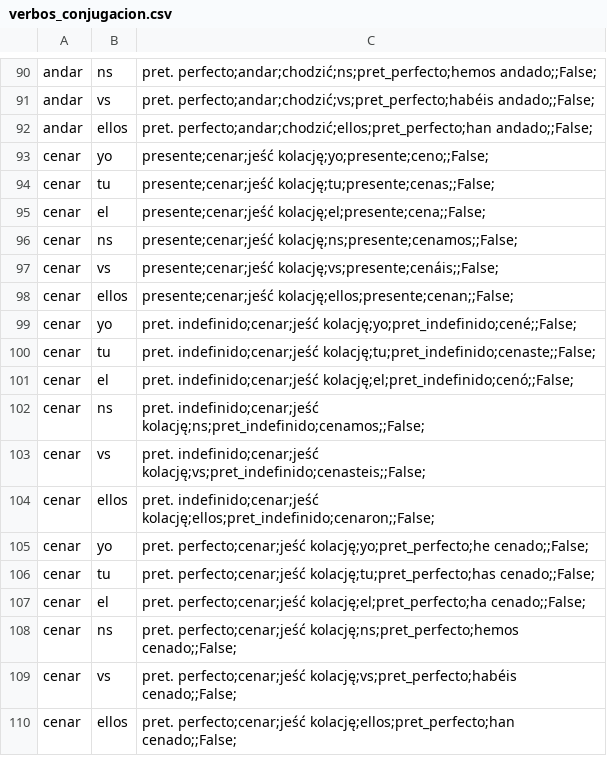
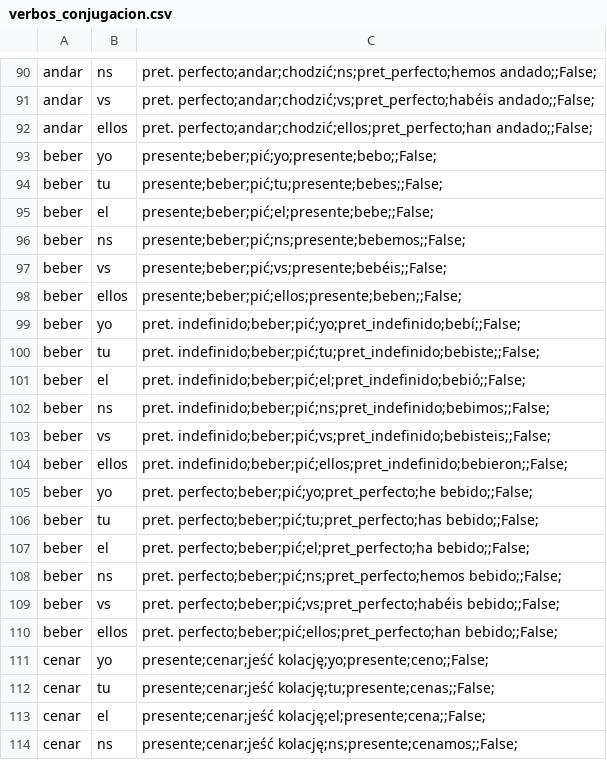
Before and after one commit to niedzwiedzislaw/verbos, a CSV file: verbos_conjugacion.csv, drawn as a sheet; only a part is shown, gaps mark what is left out; the shorter side is filled out with more unchanged rows; the diff covers the shown part only; the diff names each change by its address in the sheet, - before the commit and + after, or states it on an @@ line.

Commit message:
Mas verbos

```diff
--- a/verbos_conjugacion.csv
+++ b/verbos_conjugacion.csv
+row 93: beber | yo | presente;beber;pić;yo;presente;bebo;;False;
+row 94: beber | tu | presente;beber;pić;tu;presente;bebes;;False;
+row 95: beber | el | presente;beber;pić;el;presente;bebe;;False;
+row 96: beber | ns | presente;beber;pić;ns;presente;bebemos;;False;
+row 97: beber | vs | presente;beber;pić;vs;presente;bebéis;;False;
+row 98: beber | ellos | presente;beber;pić;ellos;presente;beben;;False;
+row 99: beber | yo | pret. indefinido;beber;pić;yo;pret_indefinido;bebí;;False;
+row 100: beber | tu | pret. indefinido;beber;pić;tu;pret_indefinido;bebiste;;False;
+row 101: beber | el | pret. indefinido;beber;pić;el;pret_indefinido;bebió;;False;
+row 102: beber | ns | pret. indefinido;beber;pić;ns;pret_indefinido;bebimos;;False;
+row 103: beber | vs | pret. indefinido;beber;pić;vs;pret_indefinido;bebisteis;;False;
+row 104: beber | ellos | pret. indefinido;beber;pić;ellos;pret_indefinido;bebieron;;False;
+row 105: beber | yo | pret. perfecto;beber;pić;yo;pret_perfecto;he bebido;;False;
+row 106: beber | tu | pret. perfecto;beber;pić;tu;pret_perfecto;has bebido;;False;
+row 107: beber | el | pret. perfecto;beber;pić;el;pret_perfecto;ha bebido;;False;
+row 108: beber | ns | pret. perfecto;beber;pić;ns;pret_perfecto;hemos bebido;;False;
+row 109: beber | vs | pret. perfecto;beber;pić;vs;pret_perfecto;habéis bebido;;False;
+row 110: beber | ellos | pret. perfecto;beber;pić;ellos;pret_perfecto;han bebido;;False;
```
Also changed, not shown: 18 added rows elsewhere in this file, input.csv.
